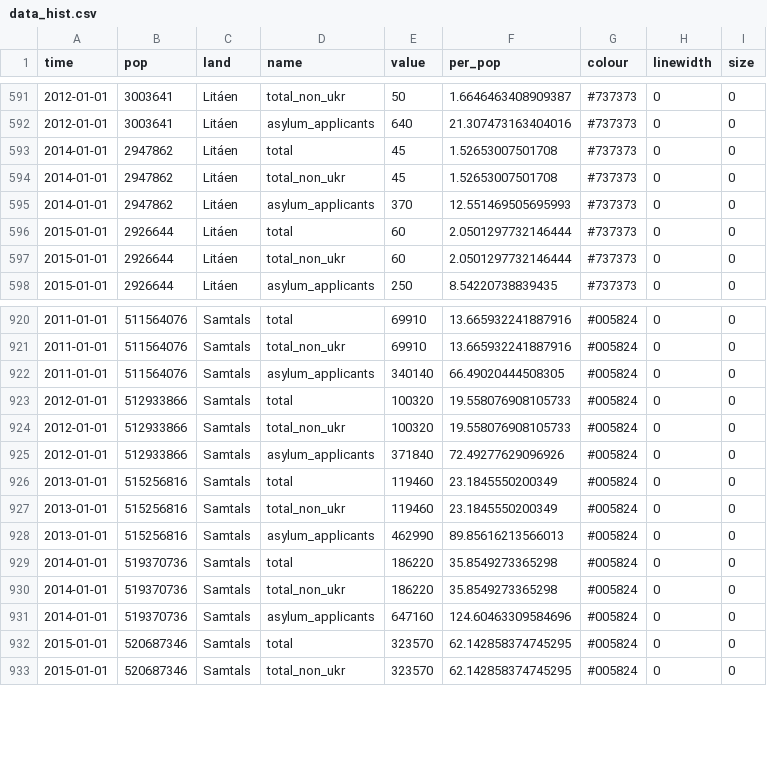
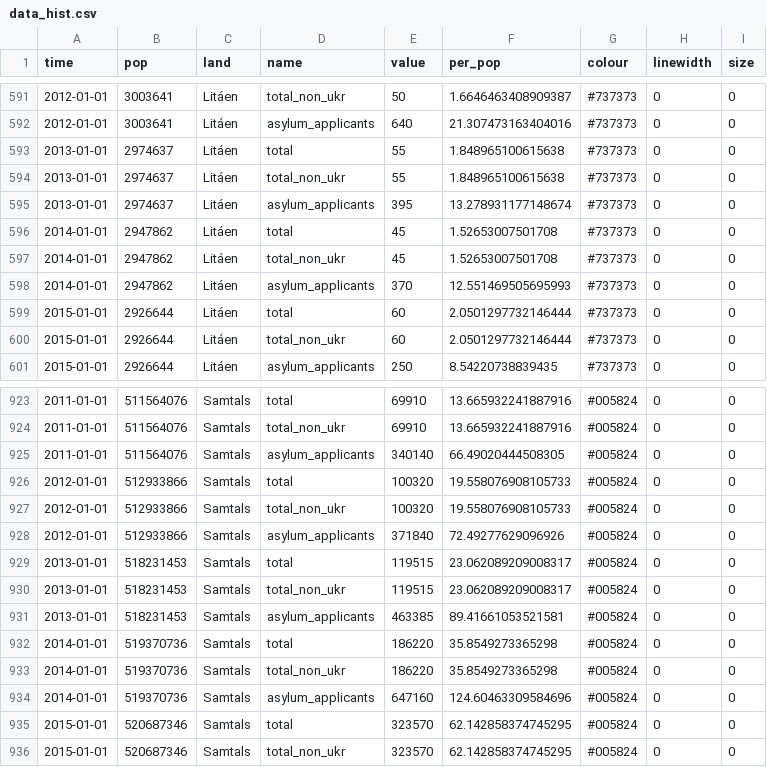
Before and after one commit to metill-is/metill-is.github.io, a CSV file: articles/asylum/data/data_hist.csv, drawn as a sheet; only a part is shown, gaps mark what is left out.

```diff
--- a/articles/asylum/data/data_hist.csv
+++ b/articles/asylum/data/data_hist.csv
@@ -592,2 +592,5 @@ time,pop,land,name,value,per_pop,colour,linewidth,size
 2012-01-01,3003641,Litáen,asylum_applicants,640,21.307473163404016,#737373,0,0
+2013-01-01,2974637,Litáen,total,55,1.848965100615638,#737373,0,0
+2013-01-01,2974637,Litáen,total_non_ukr,55,1.848965100615638,#737373,0,0
+2013-01-01,2974637,Litáen,asylum_applicants,395,13.278931177148674,#737373,0,0
 2014-01-01,2947862,Litáen,total,45,1.52653007501708,#737373,0,0
@@ -925,5 +928,5 @@ time,pop,land,name,value,per_pop,colour,linewidth,size
 2012-01-01,512933866,Samtals,asylum_applicants,371840,72.49277629096926,#005824,0,0
-2013-01-01,515256816,Samtals,total,119460,23.1845550200349,#005824,0,0
-2013-01-01,515256816,Samtals,total_non_ukr,119460,23.1845550200349,#005824,0,0
-2013-01-01,515256816,Samtals,asylum_applicants,462990,89.85616213566013,#005824,0,0
+2013-01-01,518231453,Samtals,total,119515,23.062089209008317,#005824,0,0
+2013-01-01,518231453,Samtals,total_non_ukr,119515,23.062089209008317,#005824,0,0
+2013-01-01,518231453,Samtals,asylum_applicants,463385,89.41661053521581,#005824,0,0
 2014-01-01,519370736,Samtals,total,186220,35.8549273365298,#005824,0,0
```
Also changed, not shown: articles/asylum/data/data_hist_pretty_perpop.csv, articles/asylum/data/data_hist_pretty_rawcounts.csv, 48 other files.
